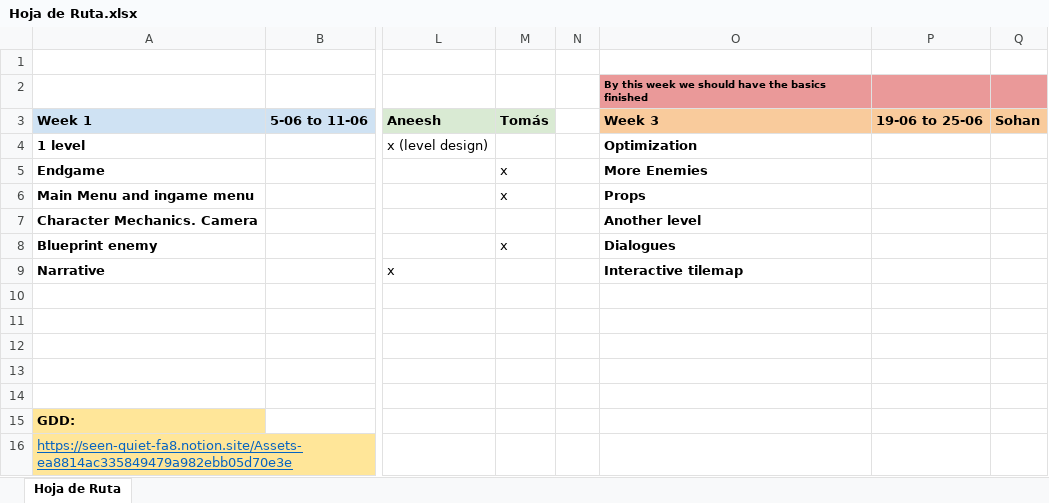
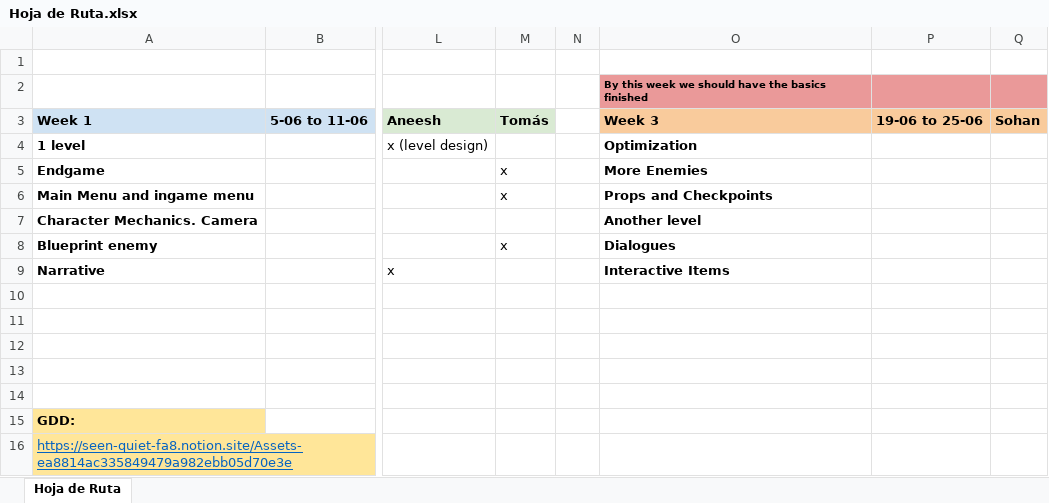
Before and after one commit to Thuecast/The-Kid-Wonder, an Excel workbook: Hoja de Ruta.xlsx, sheet Hoja de Ruta, drawn as a sheet; only a part is shown, gaps mark what is left out; values as stored, in another font and other column widths than the file's, no borders; the diff names each change by its address in the sheet, - before the commit and + after, or states it on an @@ line.

Commit message:
Hoja de Ruta

```diff
--- a/Hoja de Ruta.xlsx (sheet Hoja de Ruta)
+++ b/Hoja de Ruta.xlsx (sheet Hoja de Ruta)
-O6: Props
+O6: Props and Checkpoints
-O9: Interactive tilemap
+O9: Interactive Items
```
